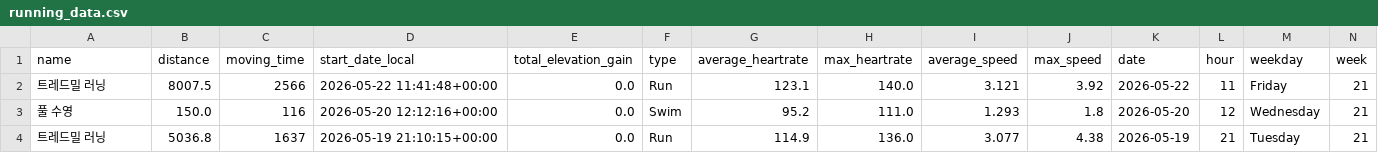
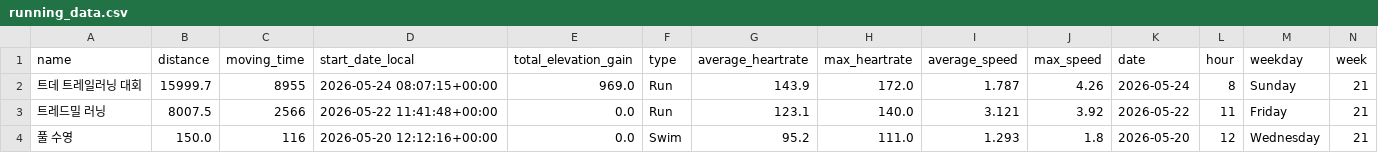
Before and after one commit to feat11/running-analytics, a CSV file: running_data.csv, drawn as a sheet; only a part is shown; the shorter side is filled out with more unchanged rows; rows hold the shown columns only; the diff names each change by its address in the sheet, - before the commit and + after, or states it on an @@ line.

```diff
--- a/running_data.csv
+++ b/running_data.csv
+row 2: 트데 트레일러닝 대회 | 15999.7 | 8955 | 2026-05-24 08:07:15+00:00 | 969.0 | Run | 143.9 | 172.0 | 1.787 | 4.26 | 2026-05-24 | 8 | Sunday | 21
```
Also changed, not shown: 1 other file.
